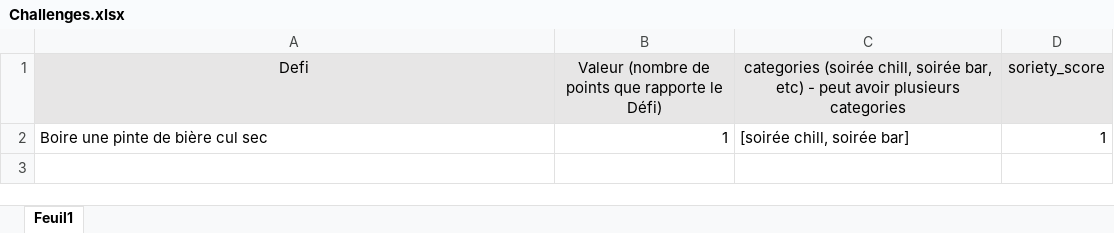
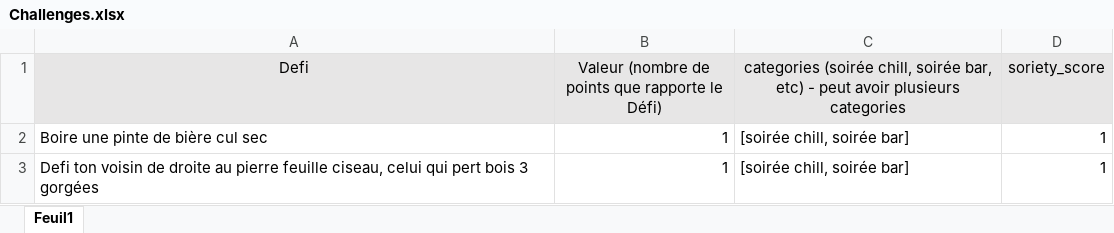
Before and after one commit to Leodespt/Projet-WebApp, an Excel workbook: Challenges.xlsx, sheet Feuil1, drawn as a sheet; values as stored, in another font and other column widths than the file's, no borders; the diff names each change by its address in the sheet, - before the commit and + after, or states it on an @@ line.

Commit message:
Challenge initialisation and test in main

```diff
--- a/Challenges.xlsx (sheet Feuil1)
+++ b/Challenges.xlsx (sheet Feuil1)
+row 3: Defi ton voisin de droite au pierre feuille ciseau, celui qui pert bois 3 gorgées | 1 | [soirée chill, soirée bar] | 1
```
Also changed, not shown: 3 other files.
